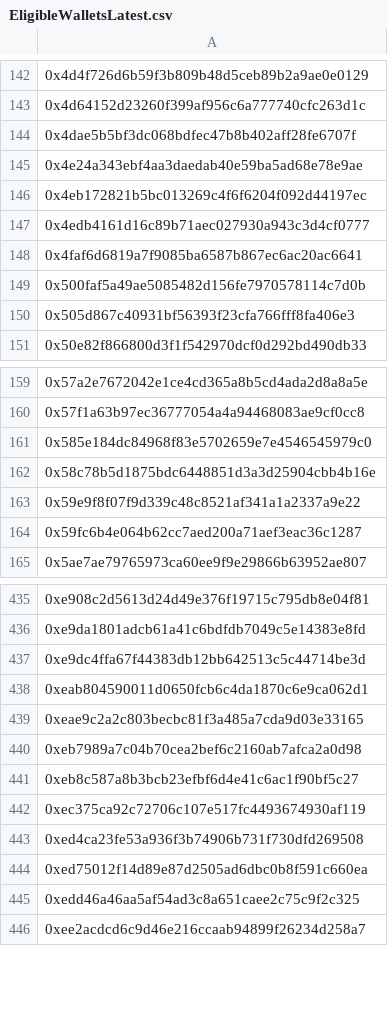
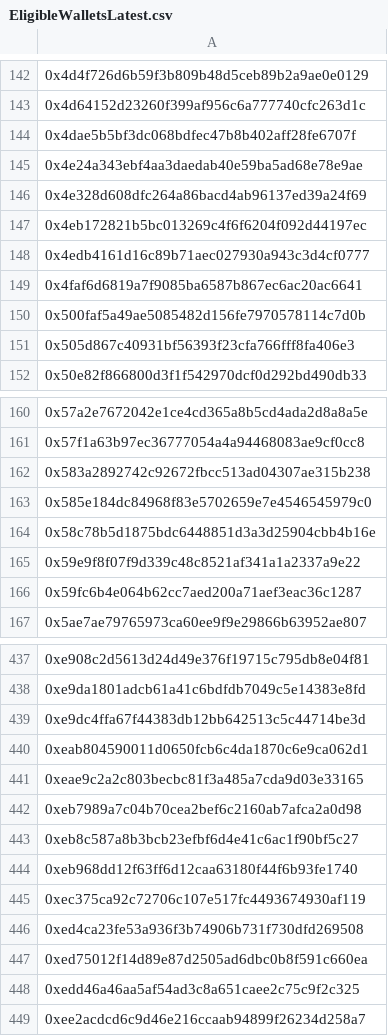
Before and after one commit to pgendreau/aavegotchi-ptd, a CSV file: VotingData/EligibleWalletsLatest.csv, drawn as a sheet; only a part is shown, gaps mark what is left out; the diff names each change by its address in the sheet, - before the commit and + after, or states it on an @@ line.

```diff
--- a/VotingData/EligibleWalletsLatest.csv
+++ b/VotingData/EligibleWalletsLatest.csv
+row 146: 0x4e328d608dfc264a86bacd4ab96137ed39a24f69
+row 162: 0x583a2892742c92672fbcc513ad04307ae315b238
+row 444: 0xeb968dd12f63ff6d12caa63180f44f6b93fe1740
```
Also changed, not shown: RF/OutputRFRewards.csv, VotingData/OutputWeights.csv, 2 other files.
